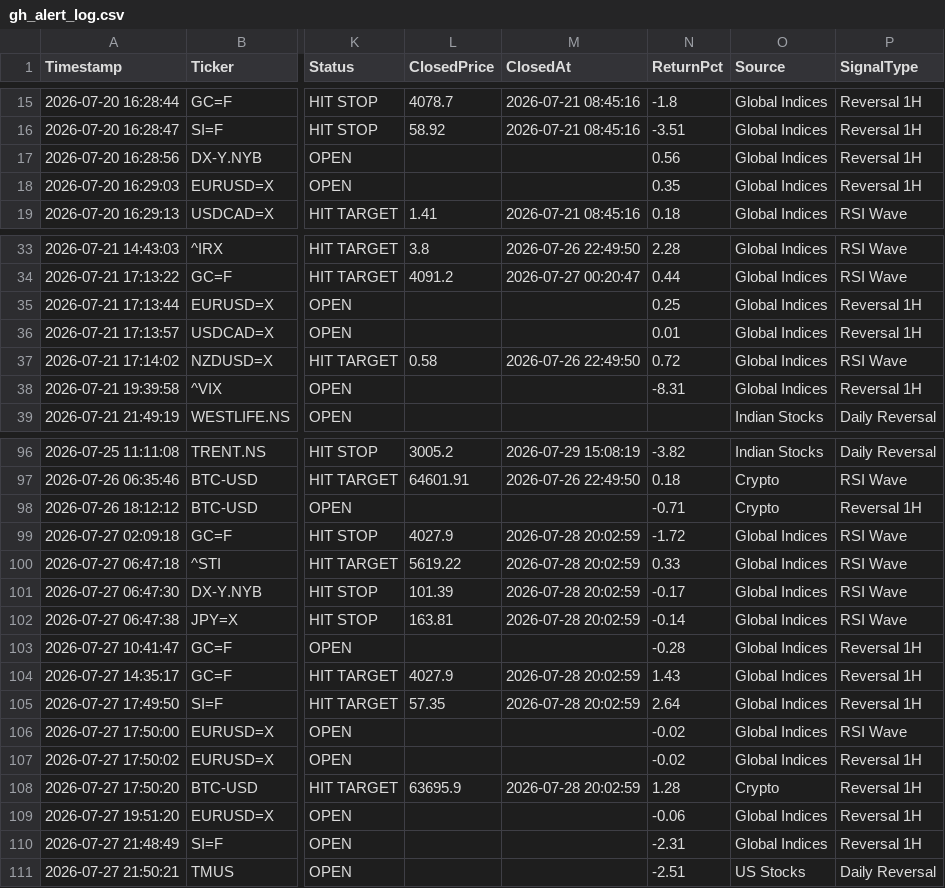
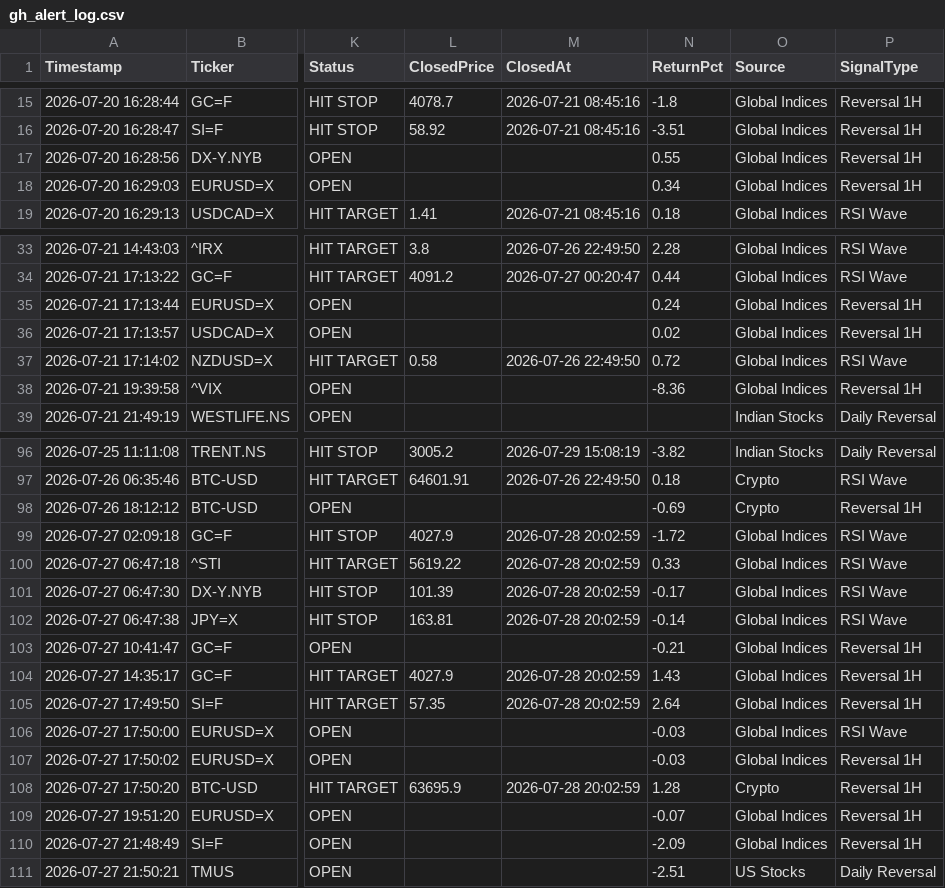
Before and after one commit to pkgfinance2022/MarketPulse, a CSV file: database/gh_alert_log.csv, drawn as a sheet; only a part is shown, gaps mark what is left out; the diff covers the shown part only; the diff names each change by its address in the sheet, - before the commit and + after, or states it on an @@ line.

```diff
--- a/database/gh_alert_log.csv
+++ b/database/gh_alert_log.csv
-N17 (ReturnPct): 0.56
+N17 (ReturnPct): 0.55
-N18 (ReturnPct): 0.35
+N18 (ReturnPct): 0.34
-N35 (ReturnPct): 0.25
+N35 (ReturnPct): 0.24
-N36 (ReturnPct): 0.01
+N36 (ReturnPct): 0.02
-N38 (ReturnPct): -8.31
+N38 (ReturnPct): -8.36
-N98 (ReturnPct): -0.71
+N98 (ReturnPct): -0.69
-N103 (ReturnPct): -0.28
+N103 (ReturnPct): -0.21
-N106:N107 (ReturnPct): -0.02
+N106:N107 (ReturnPct): -0.03
-N109 (ReturnPct): -0.06
+N109 (ReturnPct): -0.07
-N110 (ReturnPct): -2.31
+N110 (ReturnPct): -2.09
```
Also changed, not shown: 13 edited cells elsewhere in this file, 1 other file.
